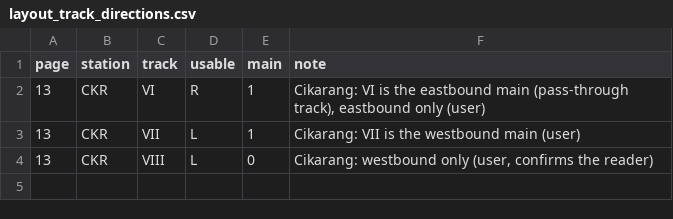
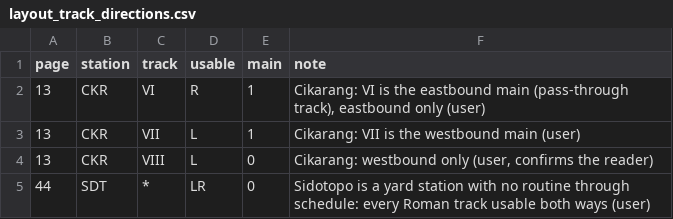
Before and after one commit to transportforbandung/Gapeka-parser, a CSV file: manual/layout_track_directions.csv, drawn as a sheet.

```diff
--- a/manual/layout_track_directions.csv
+++ b/manual/layout_track_directions.csv
@@ -4 +4,2 @@ page,station,track,usable,main,note
 13,CKR,VIII,L,0,"Cikarang: westbound only (user, confirms the reader)"
+44,SDT,*,LR,0,"Sidotopo is a yard station with no routine through schedule: every Roman track usable both ways (user)"
```
Also changed, not shown: 3 other files.
